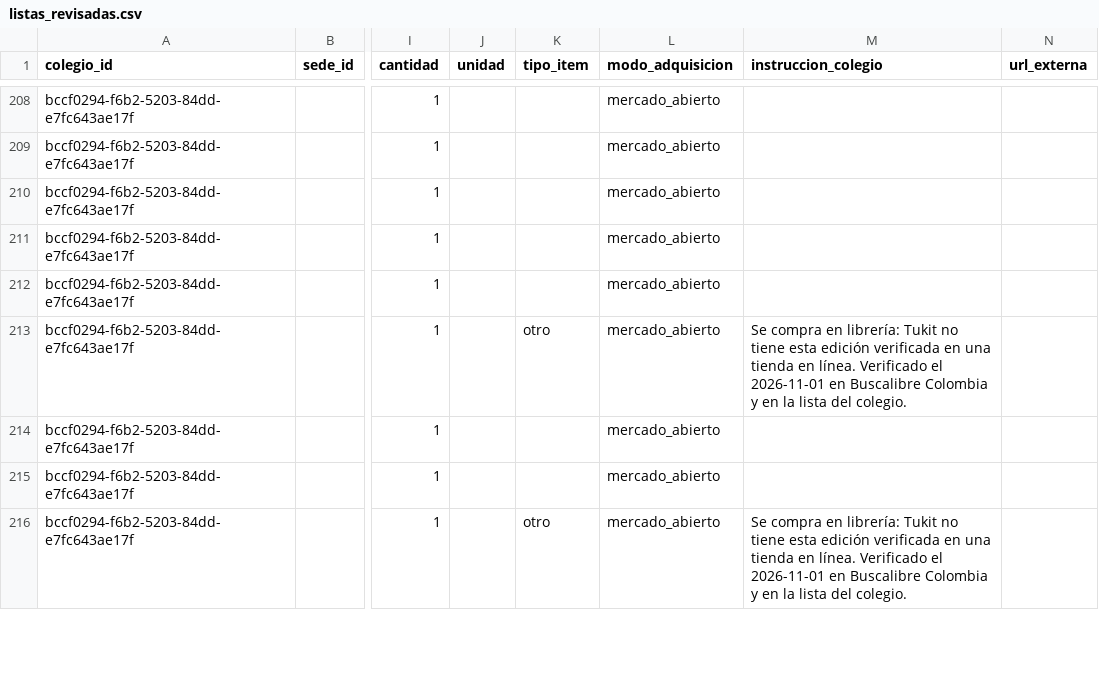
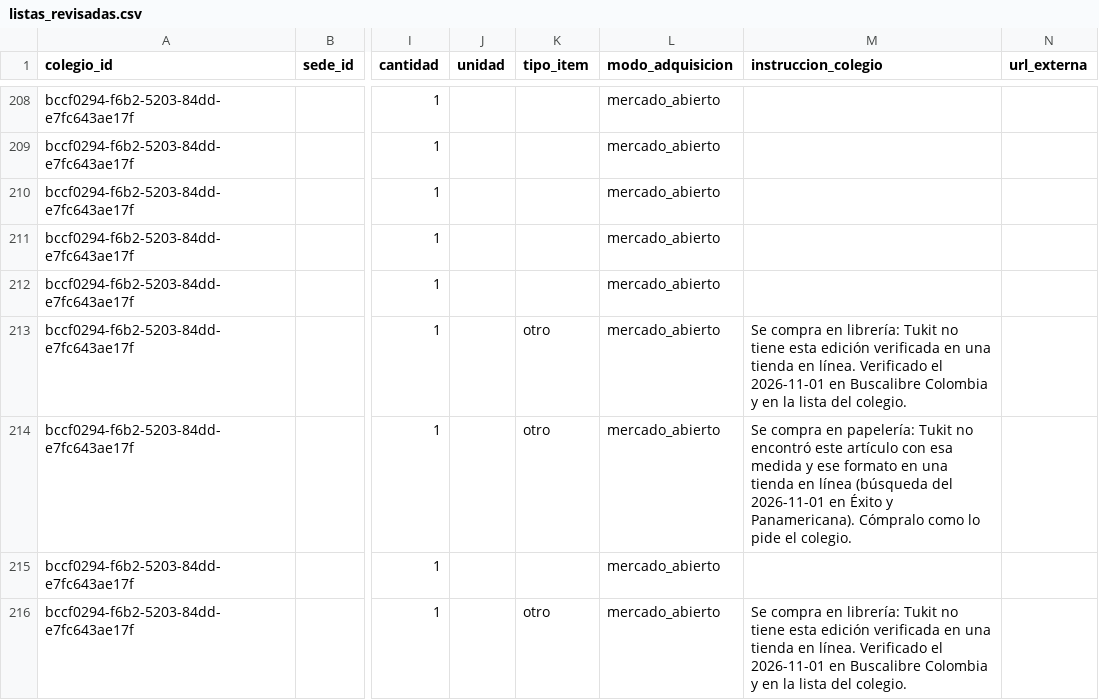
Before and after one commit to Tukit-Col/FINAL, a CSV file: datos/curaduria/listas_revisadas.csv, drawn as a sheet; only a part is shown, gaps mark what is left out; the diff covers the shown part only; the diff names each change by its address in the sheet, - before the commit and + after, or states it on an @@ line.

Commit message:
curaduria: cuaderno 3 materias y bitacora/sketchbook con instruccion honesta (9 lineas)

```diff
--- a/datos/curaduria/listas_revisadas.csv
+++ b/datos/curaduria/listas_revisadas.csv
-K214 (tipo_item): (empty)
+K214 (tipo_item): otro
-M214 (instruccion_colegio): (empty)
+M214 (instruccion_colegio): Se compra en papelería: Tukit no encontró este artículo con esa medida y ese formato en una tienda en línea (búsqueda del 2026-11-01 en Éxito y Panamericana). Cómpralo como lo pide el colegio.
```
Also changed, not shown: 16 edited cells elsewhere in this file.
